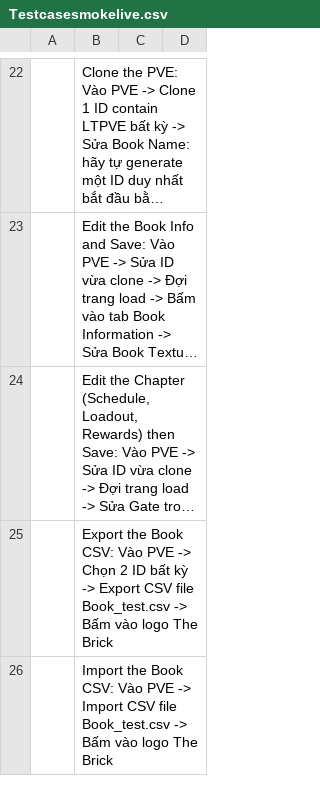
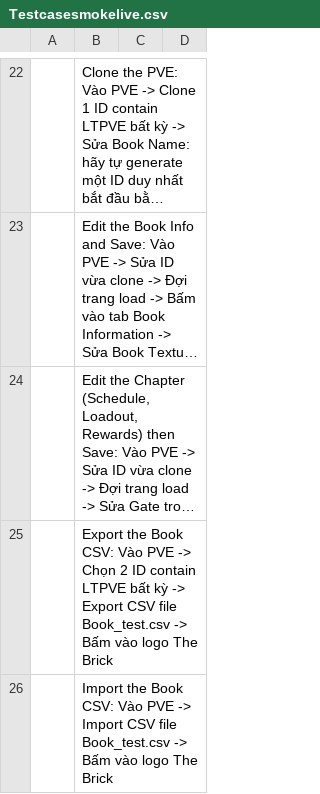
Before and after one commit to oisonan1999/Automation-Test, a CSV file: downloads/Testcasesmokelive.csv, drawn as a sheet; only a part is shown, gaps mark what is left out; long unchanged cells end in …; the diff covers the shown part only; the diff names each change by its address in the sheet, - before the commit and + after, or states it on an @@ line.

```diff
--- a/downloads/Testcasesmokelive.csv
+++ b/downloads/Testcasesmokelive.csv
-B25: …2 ID bất kỳ…
+B25: …2 ID contain LTPVE bất kỳ…
```
Also changed, not shown: 2 edited cells elsewhere in this file, 10 other files.
